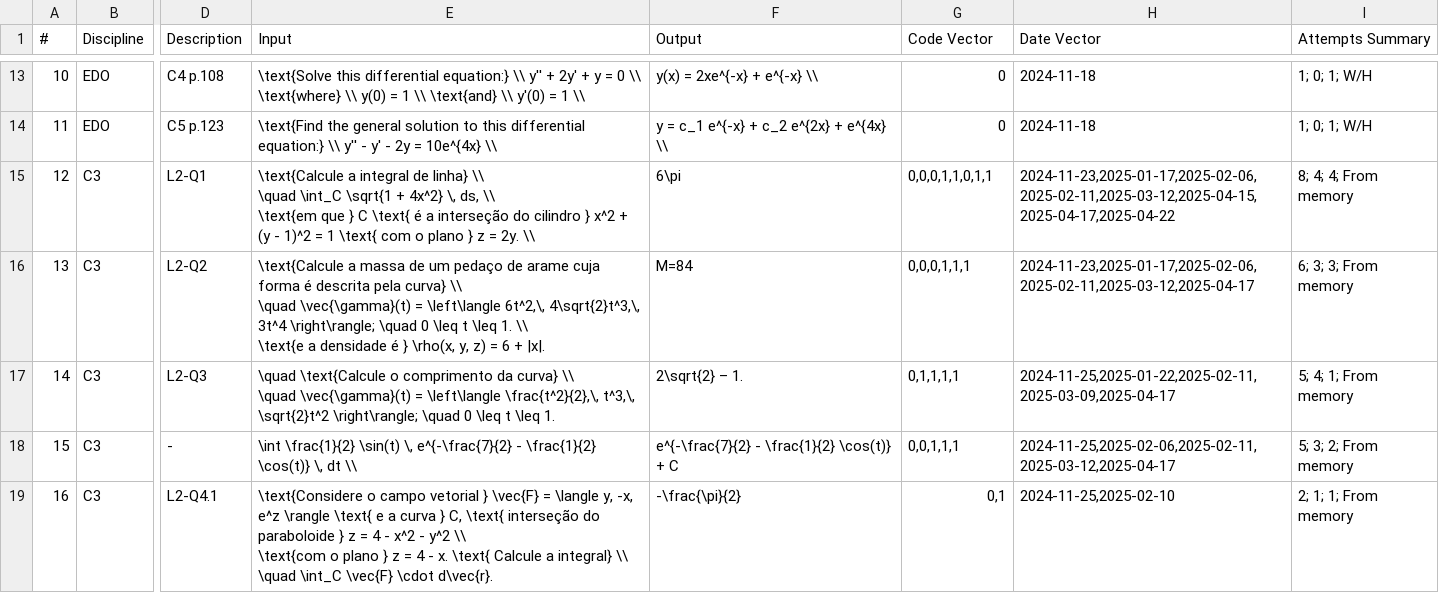
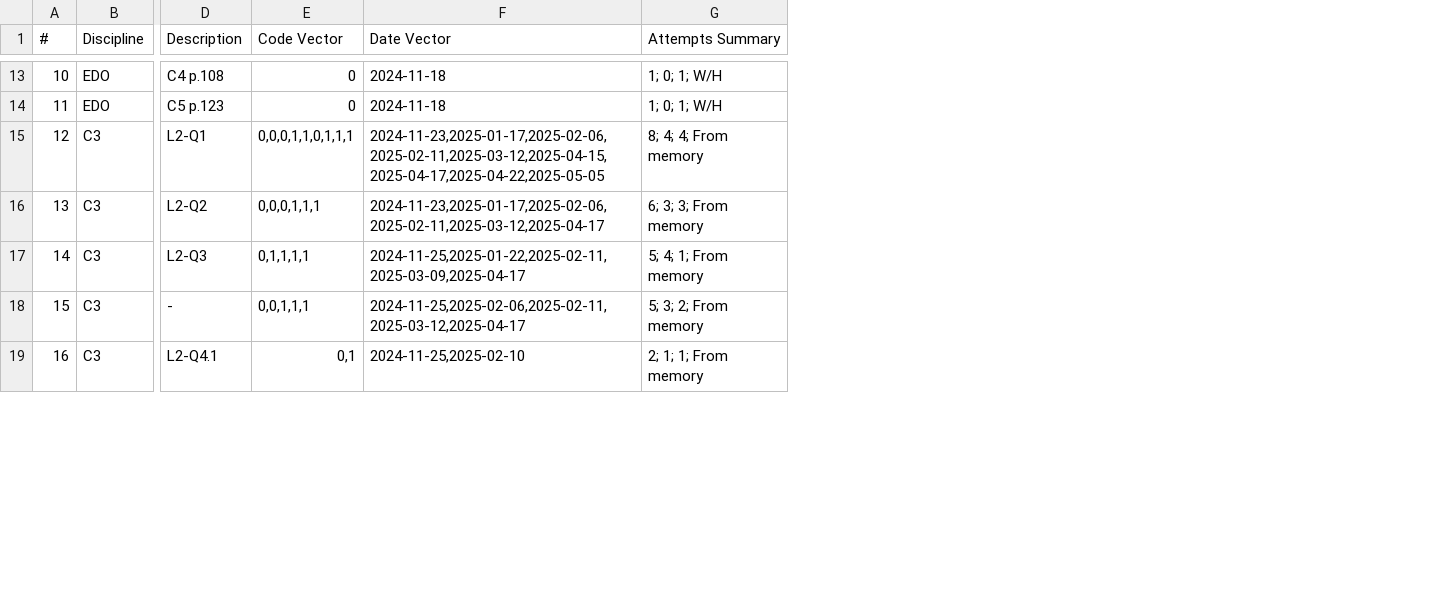
Before and after one commit to nigarofe/CAL, a CSV file: Questions Project/questions.csv, drawn as a sheet; only a part is shown, gaps mark what is left out; removed rows and columns are numbered as before the commit, all else as after; ↵ is a line break in a cell; the diff covers the shown part only; the diff names each change by its address in the sheet, - before the commit and + after, or states it on an @@ line.

```diff
--- a/Questions Project/questions.csv
+++ b/Questions Project/questions.csv
-column E (Input), rows 13-19: \text{Solve this differential equation:} \\ y'' + 2y' + y = 0 \\ \text{where} \\ y(0) = 1 \\ \text{and} \\ y'(0) = 1 \\ | \text{Find the general solution to this differential equation:} \\ y'' - y' - 2y = 10e^{4x} \\ | \text{Calcule a integral de linha} \\ ↵ \quad \int_C \sqrt{1 + 4x^2} \, ds, \\ ↵ \text{em que } C \text{ é a interseção do cilindro } x^2 + (y - 1)^2 = 1 \text{ com o plano } z = 2y. \\ | \text{Calcule a massa de um pedaço de arame cuja forma é descrita pela curva} \\ ↵ \quad \vec{\gamma}(t) = \left\langle 6t^2,\, 4\sqrt{2}t^3,\, 3t^4 \right\rangle; \quad 0 \leq t \leq 1. \\ ↵ \text{e a densidade é } \rho(x, y, z) = 6 + |x|. | \quad \text{Calcule o comprimento da curva} \\ ↵ \quad \vec{\gamma}(t) = \left\langle \frac{t^2}{2},\, t^3,\, \sqrt{2}t^2 \right\rangle; \quad 0 \leq t \leq 1. | \int \frac{1}{2} \sin(t) \, e^{-\frac{7}{2} - \frac{1}{2} \cos(t)} \, dt \\ | \text{Considere o campo vetorial } \vec{F} = \langle y, -x, e^z \rangle \text{ e a curva } C, \text{ interseção do paraboloide } z = 4 - x^2 - y^2 \\ ↵ \text{com o plano } z = 4 - x. \text{ Calcule a integral} \\ ↵ \quad \int_C \vec{F} \cdot d\vec{r}.
-column F (Output), rows 13-19: y(x) = 2xe^{-x} + e^{-x} \\ | y = c_1 e^{-x} + c_2 e^{2x} + e^{4x} \\ | 6\pi | M=84 | 2\sqrt{2} – 1. | e^{-\frac{7}{2} - \frac{1}{2} \cos(t)} + C | -\frac{\pi}{2}
-E15 (Code Vector): 0,0,0,1,1,0,1,1
+E15 (Code Vector): 0,0,0,1,1,0,1,1,1
-F15 (Date Vector): 2024-11-23,2025-01-17,2025-02-06, 2025-02-11,2025-03-12,2025-04-15,2025-04-17,2025-04-22
+F15 (Date Vector): 2024-11-23,2025-01-17,2025-02-06, 2025-02-11,2025-03-12,2025-04-15,2025-04-17,2025-04-22,2025-05-05
```
Also changed, not shown: 1 added row and 30 edited cells elsewhere in this file, 19 other files.
